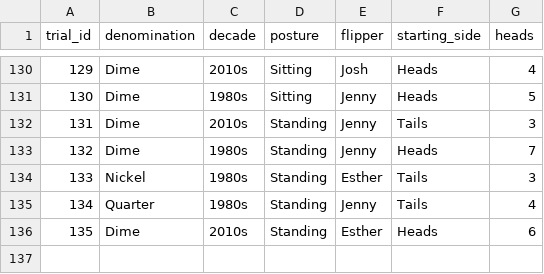
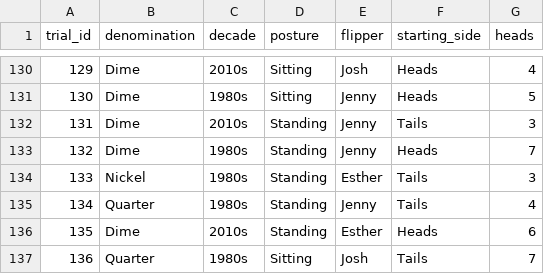
Before and after one commit to jlee2843/830-coin-fairness, a CSV file: data/coin_experiment_data.csv, drawn as a sheet; only a part is shown, gaps mark what is left out.

Commit message:
Update coin data 2026-07-12T23:57:59

```diff
--- a/data/coin_experiment_data.csv
+++ b/data/coin_experiment_data.csv
@@ -136 +136,2 @@ trial_id,denomination,decade,posture,flipper,starting_side,heads
 135,Dime,2010s,Standing,Esther,Heads,6
+136,Quarter,1980s,Sitting,Josh,Tails,7
```
